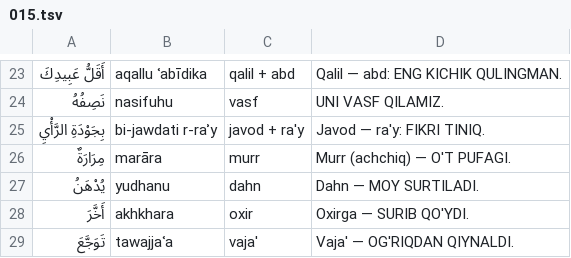
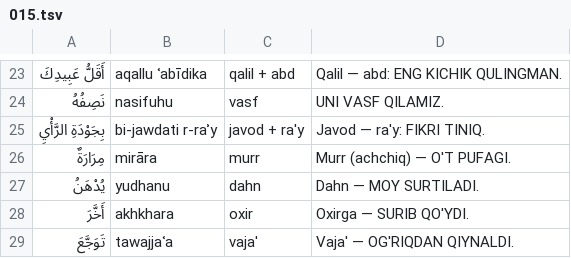
Before and after one commit to nazokat777/learn-arabic-easily, a TSV file: app/tool/ilgak/015.tsv, drawn as a sheet; only a part is shown, gaps mark what is left out.

```diff
--- a/app/tool/ilgak/015.tsv
+++ b/app/tool/ilgak/015.tsv
@@ -25,3 +25,3 @@
 بِجَوْدَةِ الرَّأْيِ	bi-jawdati r-raʾy	javod + ra'y	Javod — ra'y: FIKRI TINIQ.
-مِرَارَةٌ	marāra	murr	Murr (achchiq) — O'T PUFAGI.
+مِرَارَةٌ	mirāra	murr	Murr (achchiq) — O'T PUFAGI.
 يُدْهَنُ	yudhanu	dahn	Dahn — MOY SURTILADI.
```
Also changed, not shown: app/tool/ilgak/008.tsv, app/tool/ilgak/014.tsv, 15 other files.
